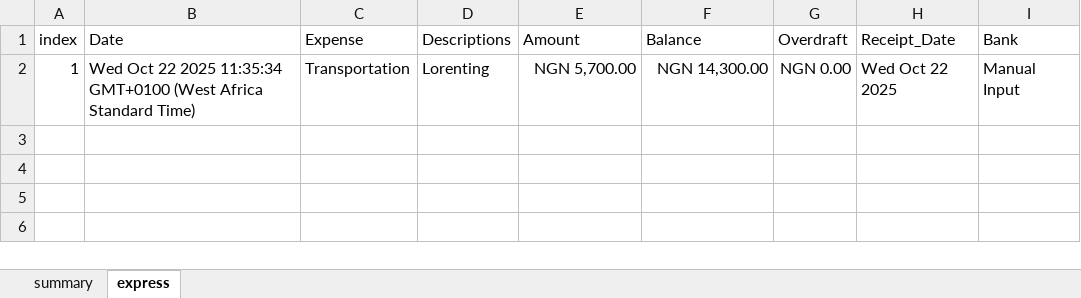
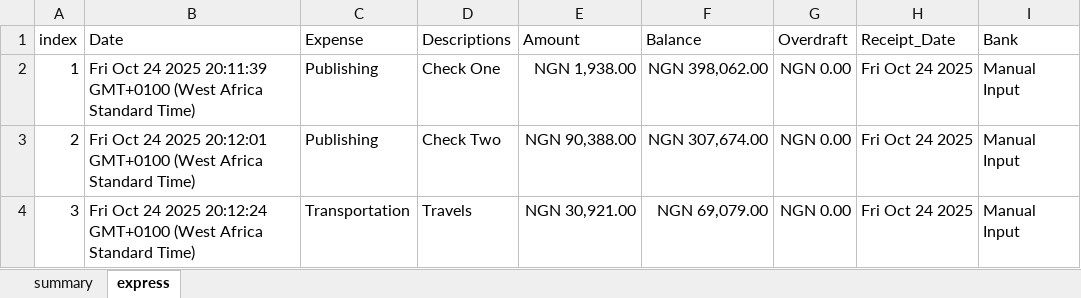
Before and after one commit to Loluwafemi/finTrack, an Excel workbook: app/backends/sveltekit/template/output.xlsx, sheet express, drawn as a sheet; values as stored, in another font and other column widths than the file's, no borders; the diff names each change by its address in the sheet, - before the commit and + after, or states it on an @@ line.

```diff
--- a/app/backends/sveltekit/template/output.xlsx (sheet express)
+++ b/app/backends/sveltekit/template/output.xlsx (sheet express)
-B2 (Date): Wed Oct 22 2025 11:35:34 GMT+0100 (West…
+B2 (Date): Fri Oct 24 2025 20:11:39 GMT+0100 (West…
-C2 (Expense): Transportation
+C2 (Expense): Publishing
-D2 (Descriptions): Lorenting
+D2 (Descriptions): Check One
-E2 (Amount): NGN 5,700.00
+E2 (Amount): NGN 1,938.00
-F2 (Balance): NGN 14,300.00
+F2 (Balance): NGN 398,062.00
-H2 (Receipt_Date): Wed Oct 22 2025
+H2 (Receipt_Date): Fri Oct 24 2025
+row 3: 2 | Fri Oct 24 2025 20:12:01 GMT+0100 (West Africa Standard Time) | Publishing | Check Two | NGN 90,388.00 | NGN 307,674.00 | NGN 0.00 | Fri Oct 24 2025 | Manual Input
+row 4: 3 | Fri Oct 24 2025 20:12:24 GMT+0100 (West Africa Standard Time) | Transportation | Travels | NGN 30,921.00 | NGN 69,079.00 | NGN 0.00 | Fri Oct 24 2025 | Manual Input
```
Also changed, not shown: sheet summary, 4 other files.
